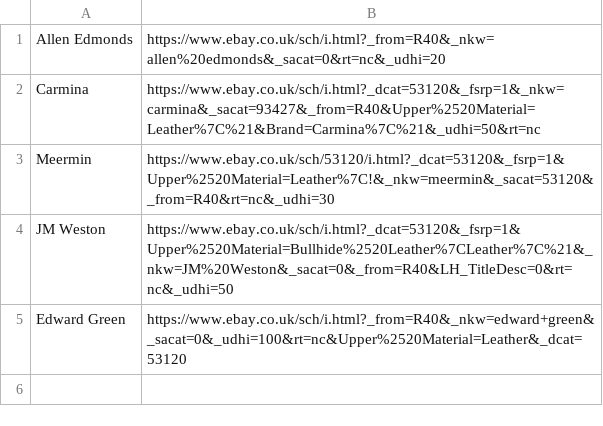
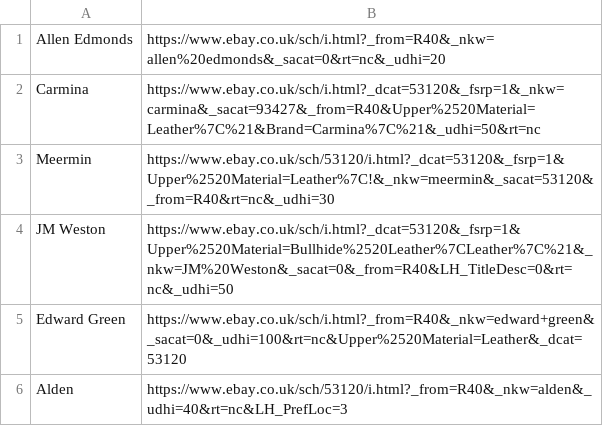
Before and after one commit to joshrg10/ShoeAlerts, a CSV file: Searches.csv, drawn as a sheet.

```diff
--- a/Searches.csv
+++ b/Searches.csv
@@ -5 +5,2 @@ JM Weston, https://www.ebay.co.uk/sch/i.html?_dcat=53120&_fsrp=1&Upper%2520Mater
 Edward Green, https://www.ebay.co.uk/sch/i.html?_from=R40&_nkw=edward+green&_sacat=0&_udhi=100&rt=nc&Upper%2520Material=Leather&_dcat=53120
+Alden, https://www.ebay.co.uk/sch/53120/i.html?_from=R40&_nkw=alden&_udhi=40&rt=nc&LH_PrefLoc=3
```
Also changed, not shown: Allen Edmonds.csv, Meermin.csv, 1 other file.
